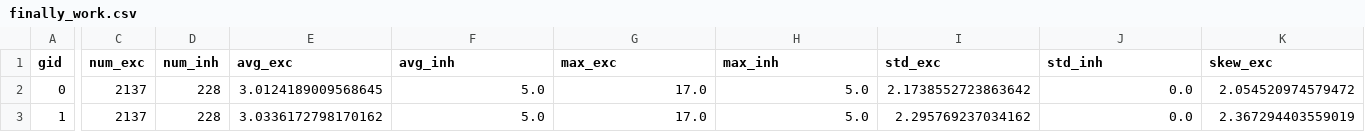
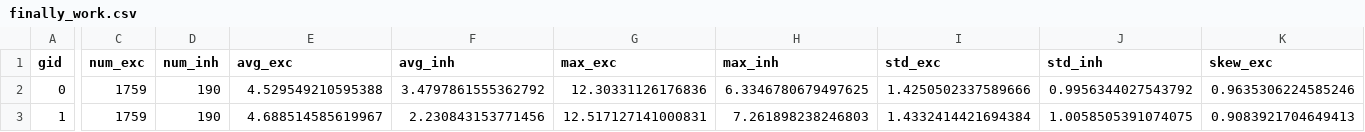
Before and after one commit to aaberbach/L5NeuronSimulation, a CSV file: FRPrediction/finally_work.csv, drawn as a sheet; only a part is shown, gaps mark what is left out; the diff covers the shown part only; the diff names each change by its address in the sheet, - before the commit and + after, or states it on an @@ line.

```diff
--- a/FRPrediction/finally_work.csv
+++ b/FRPrediction/finally_work.csv
-C2:C3 (num_exc): 2137
+C2:C3 (num_exc): 1759
-D2:D3 (num_inh): 228
+D2:D3 (num_inh): 190
-E2 (avg_exc): 3.0124189009568645
+E2 (avg_exc): 4.529549210595388
-F2 (avg_inh): 5.0
+F2 (avg_inh): 3.4797861555362792
-G2 (max_exc): 17.0
+G2 (max_exc): 12.30331126176836
-H2 (max_inh): 5.0
+H2 (max_inh): 6.3346780679497625
-I2 (std_exc): 2.1738552723863642
+I2 (std_exc): 1.4250502337589666
-J2 (std_inh): 0.0
+J2 (std_inh): 0.9956344027543792
-K2 (skew_exc): 2.054520974579472
+K2 (skew_exc): 0.9635306224585246
-E3 (avg_exc): 3.0336172798170162
+E3 (avg_exc): 4.688514585619967
-F3 (avg_inh): 5.0
+F3 (avg_inh): 2.230843153771456
-G3 (max_exc): 17.0
+G3 (max_exc): 12.517127141000831
-H3 (max_inh): 5.0
+H3 (max_inh): 7.261898238246803
-I3 (std_exc): 2.295769237034162
+I3 (std_exc): 1.4332414421694384
-J3 (std_inh): 0.0
+J3 (std_inh): 1.0058505391074075
-K3 (skew_exc): 2.367294403559019
+K3 (skew_exc): 0.9083921704649413
```
Also changed, not shown: 11 edited cells elsewhere in this file, 49 other files.
